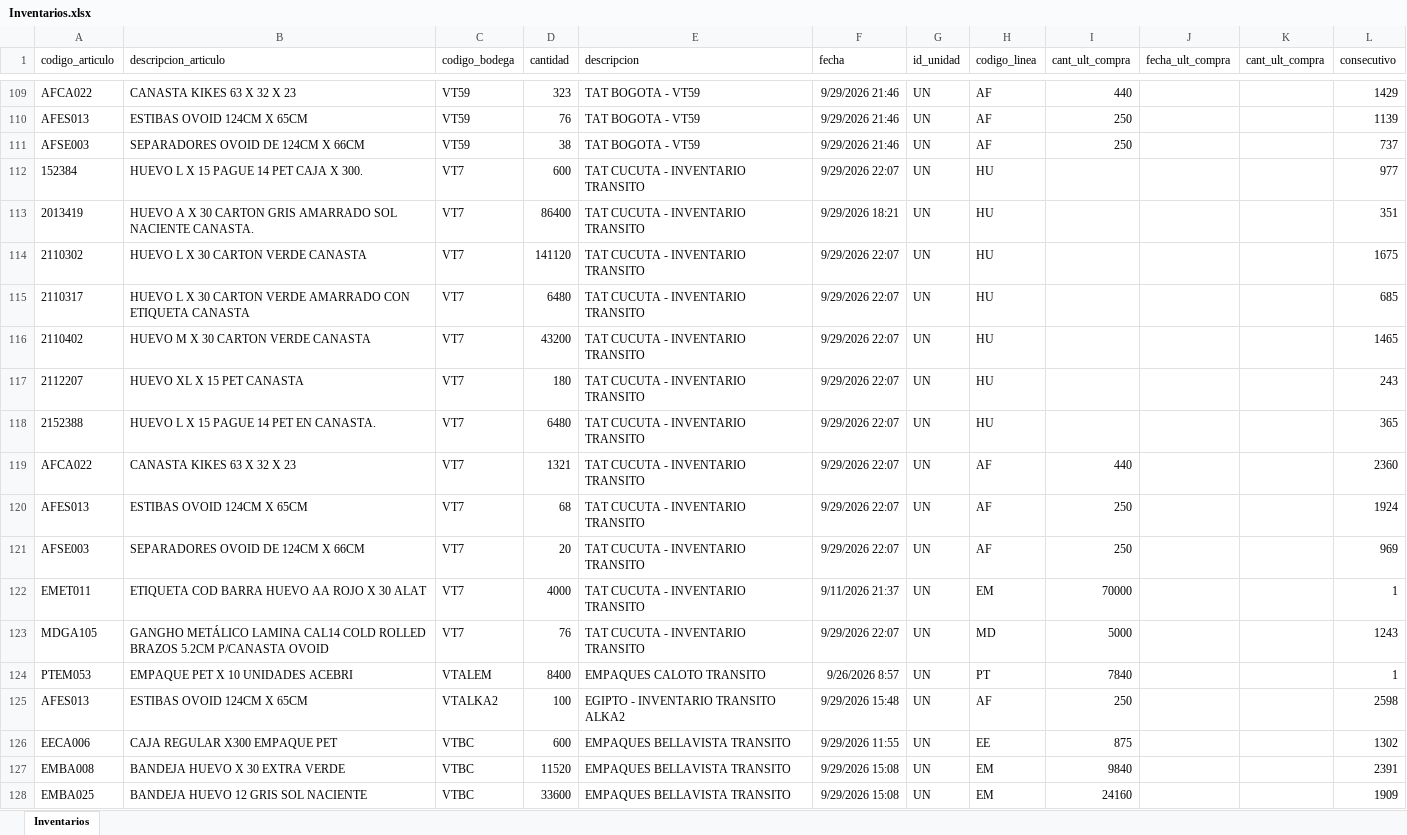
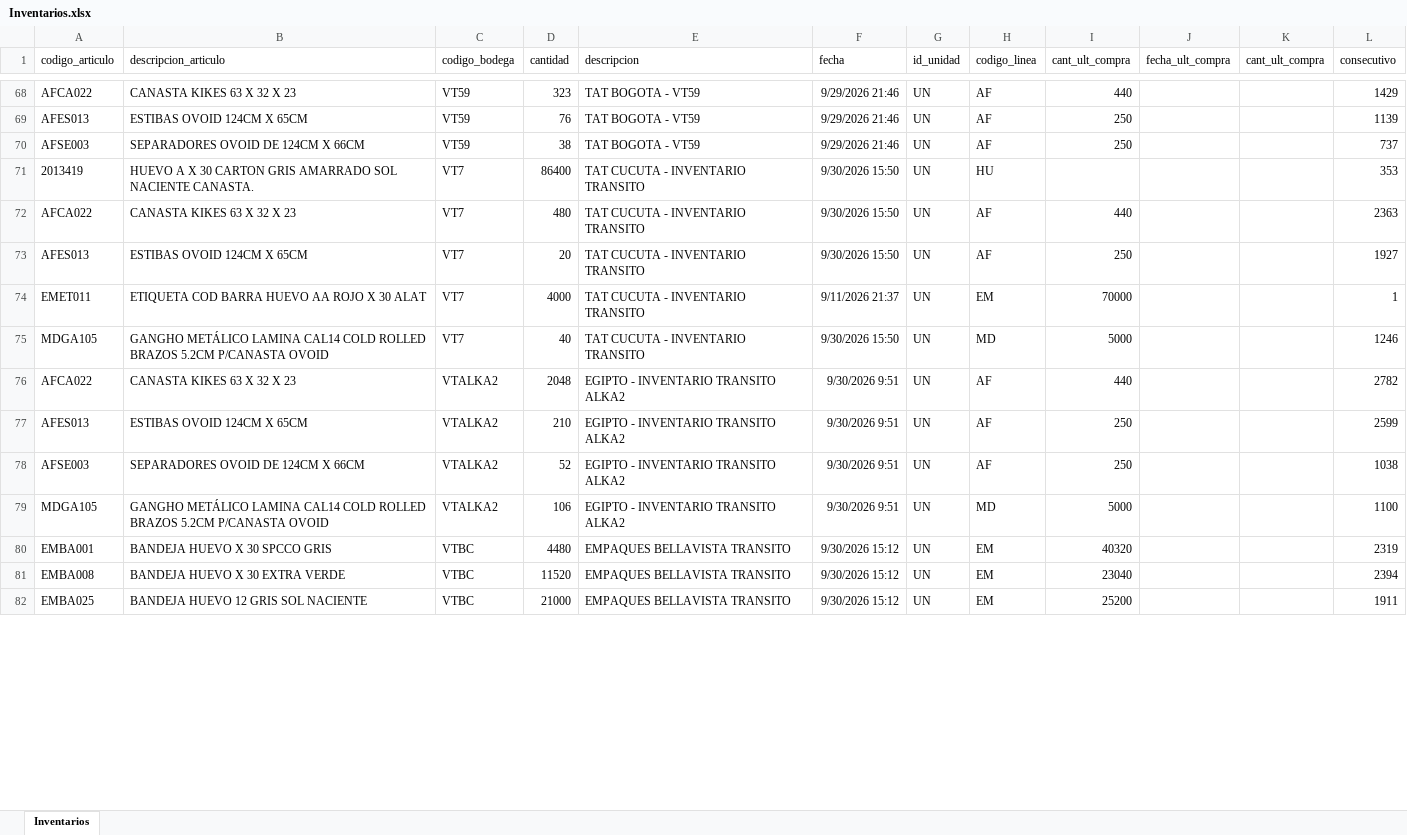
Before and after one commit to CamiVargas25/Inventarios, an Excel workbook: Inventarios.xlsx, sheet Inventarios, drawn as a sheet; only a part is shown, gaps mark what is left out; values as stored, in another font and other column widths than the file's, no borders; removed rows and columns are numbered as before the commit, all else as after; the diff covers the shown part only; the diff names each change by its address in the sheet, - before the commit and + after, or states it on an @@ line.

```diff
--- a/Inventarios.xlsx (sheet Inventarios)
+++ b/Inventarios.xlsx (sheet Inventarios)
-row 112: 152384 | HUEVO L X 15 PAGUE 14 PET CAJA X 300. | VT7 | 600 | TAT CUCUTA - INVENTARIO TRANSITO | 9/29/2026 22:07 | UN | HU |  |  |  | 977
-F71 (fecha): 9/29/2026 18:21
+F71 (fecha): 9/30/2026 15:50
-L71 (consecutivo): 351
+L71 (consecutivo): 353
-row 114: 2110302 | HUEVO L X 30 CARTON VERDE CANASTA | VT7 | 141120 | TAT CUCUTA - INVENTARIO TRANSITO | 9/29/2026 22:07 | UN | HU |  |  |  | 1675
-row 115: 2110317 | HUEVO L X 30 CARTON VERDE AMARRADO CON ETIQUETA CANASTA | VT7 | 6480 | TAT CUCUTA - INVENTARIO TRANSITO | 9/29/2026 22:07 | UN | HU |  |  |  | 685
-row 116: 2110402 | HUEVO M X 30 CARTON VERDE CANASTA | VT7 | 43200 | TAT CUCUTA - INVENTARIO TRANSITO | 9/29/2026 22:07 | UN | HU |  |  |  | 1465
-row 117: 2112207 | HUEVO XL X 15 PET CANASTA | VT7 | 180 | TAT CUCUTA - INVENTARIO TRANSITO | 9/29/2026 22:07 | UN | HU |  |  |  | 243
-row 118: 2152388 | HUEVO L X 15 PAGUE 14 PET EN CANASTA. | VT7 | 6480 | TAT CUCUTA - INVENTARIO TRANSITO | 9/29/2026 22:07 | UN | HU |  |  |  | 365
-D72 (cantidad): 1321
+D72 (cantidad): 480
-F72:F73 (fecha): 9/29/2026 22:07
+F72:F73 (fecha): 9/30/2026 15:50
-L72 (consecutivo): 2360
+L72 (consecutivo): 2363
-D73 (cantidad): 68
+D73 (cantidad): 20
-L73 (consecutivo): 1924
+L73 (consecutivo): 1927
-row 121: AFSE003 | SEPARADORES OVOID DE 124CM X 66CM | VT7 | 20 | TAT CUCUTA - INVENTARIO TRANSITO | 9/29/2026 22:07 | UN | AF | 250 |  |  | 969
-D75 (cantidad): 76
+D75 (cantidad): 40
-F75 (fecha): 9/29/2026 22:07
+F75 (fecha): 9/30/2026 15:50
-L75 (consecutivo): 1243
+L75 (consecutivo): 1246
-row 124: PTEM053 | EMPAQUE PET X 10 UNIDADES ACEBRI | VTALEM | 8400 | EMPAQUES CALOTO TRANSITO | 9/26/2026 8:57 | UN | PT | 7840 |  |  | 1
+row 76: AFCA022 | CANASTA KIKES 63 X 32 X 23 | VTALKA2 | 2048 | EGIPTO - INVENTARIO TRANSITO ALKA2 | 9/30/2026 9:51 | UN | AF | 440 |  |  | 2782
-D77 (cantidad): 100
+D77 (cantidad): 210
-F77 (fecha): 9/29/2026 15:48
+F77 (fecha): 9/30/2026 9:51
-L77 (consecutivo): 2598
+L77 (consecutivo): 2599
-row 126: EECA006 | CAJA REGULAR X300 EMPAQUE PET | VTBC | 600 | EMPAQUES BELLAVISTA TRANSITO | 9/29/2026 11:55 | UN | EE | 875 |  |  | 1302
+row 78: AFSE003 | SEPARADORES OVOID DE 124CM X 66CM | VTALKA2 | 52 | EGIPTO - INVENTARIO TRANSITO ALKA2 | 9/30/2026 9:51 | UN | AF | 250 |  |  | 1038
+row 79: MDGA105 | GANGHO METÁLICO LAMINA CAL14 COLD ROLLED BRAZOS 5.2CM P/CANASTA OVOID | VTALKA2 | 106 | EGIPTO - INVENTARIO TRANSITO ALKA2 | 9/30/2026 9:51 | UN | MD | 5000 |  |  | 1100
+row 80: EMBA001 | BANDEJA HUEVO X 30 SPCCO GRIS | VTBC | 4480 | EMPAQUES BELLAVISTA TRANSITO | 9/30/2026 15:12 | UN | EM | 40320 |  |  | 2319
-F81:F82 (fecha): 9/29/2026 15:08
+F81:F82 (fecha): 9/30/2026 15:12
-I81 (cant_ult_compra): 9840
+I81 (cant_ult_compra): 23040
-L81 (consecutivo): 2391
+L81 (consecutivo): 2394
-D82 (cantidad): 33600
+D82 (cantidad): 21000
-I82 (cant_ult_compra): 24160
+I82 (cant_ult_compra): 25200
-L82 (consecutivo): 1909
+L82 (consecutivo): 1911
```
Also changed, not shown: 31 added rows, 63 removed rows and 102 edited cells elsewhere in this sheet, 1 other file.
